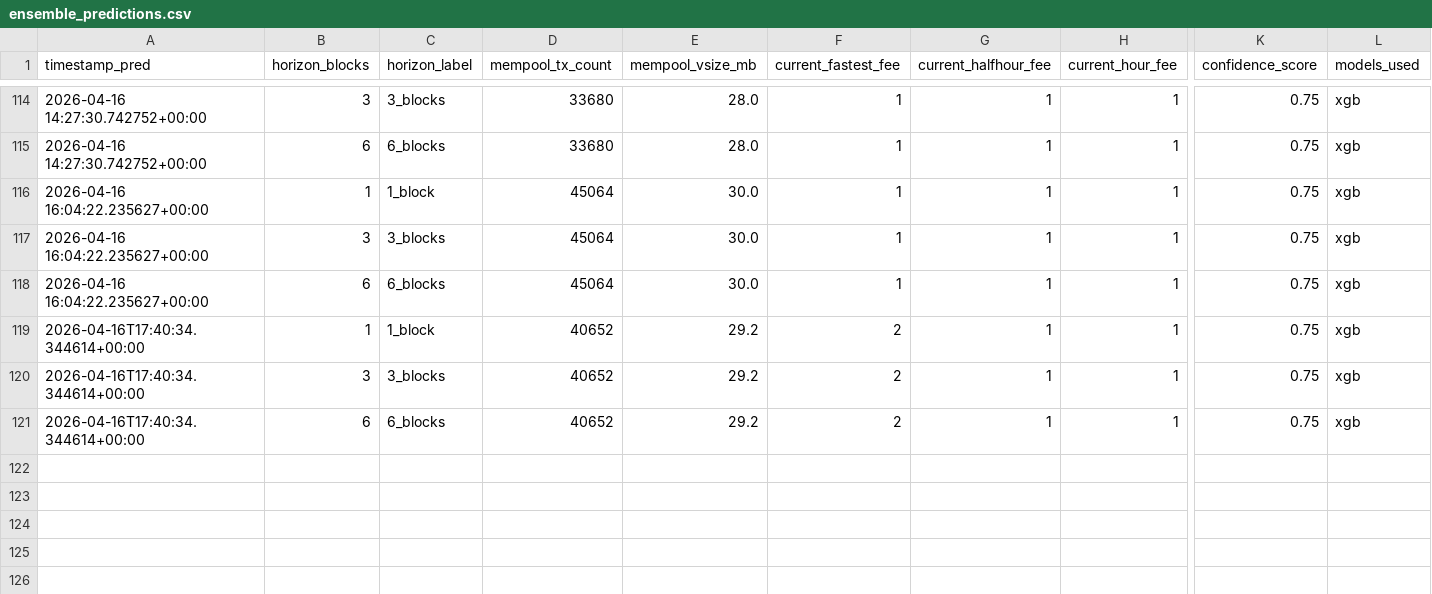
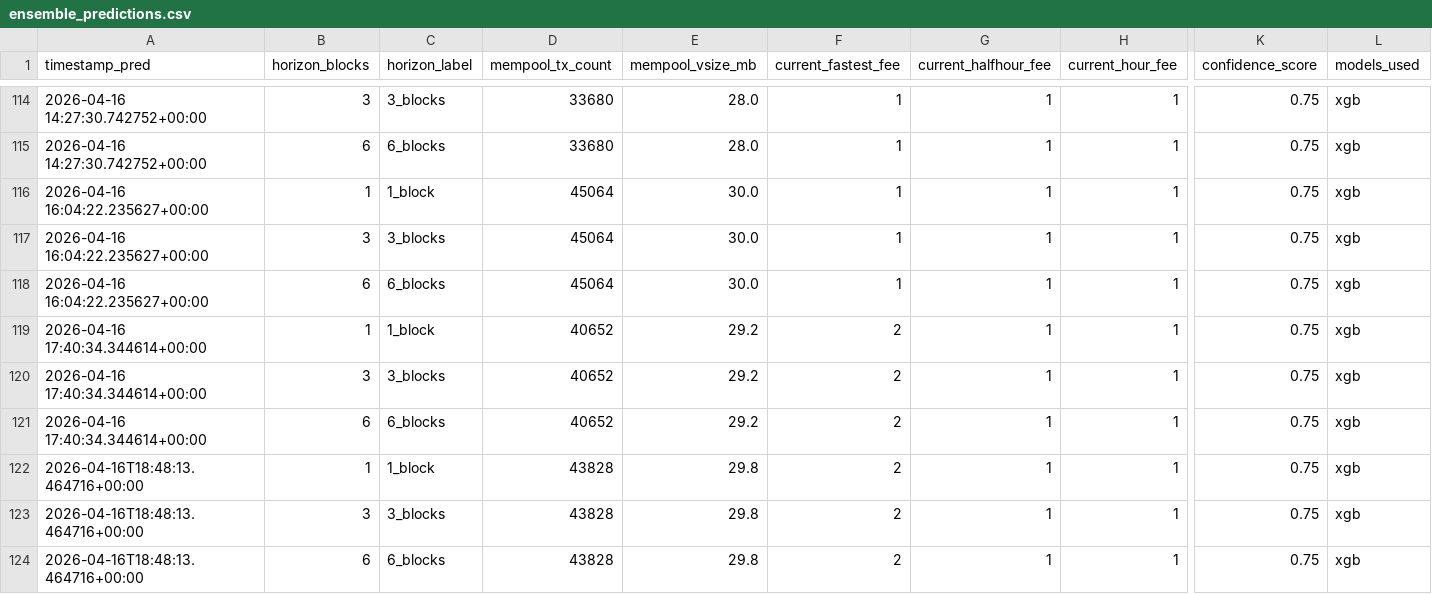
Before and after one commit to CUBOPLUS-BTC/bitcoin-mempool-fee-predictor, a CSV file: predictions/ensemble_predictions.csv, drawn as a sheet; only a part is shown, gaps mark what is left out; rows hold the shown columns only; the diff names each change by its address in the sheet, - before the commit and + after, or states it on an @@ line.

```diff
--- a/predictions/ensemble_predictions.csv
+++ b/predictions/ensemble_predictions.csv
-A119:A121 (timestamp_pred): 2026-04-16T17:40:34.344614+00:00
+A119:A121 (timestamp_pred): 2026-04-16 17:40:34.344614+00:00
+row 122: 2026-04-16T18:48:13.464716+00:00 | 1 | 1_block | 43828 | 29.8 | 2 | 1 | 1 | 0.75 | xgb
+row 123: 2026-04-16T18:48:13.464716+00:00 | 3 | 3_blocks | 43828 | 29.8 | 2 | 1 | 1 | 0.75 | xgb
+row 124: 2026-04-16T18:48:13.464716+00:00 | 6 | 6_blocks | 43828 | 29.8 | 2 | 1 | 1 | 0.75 | xgb
```
